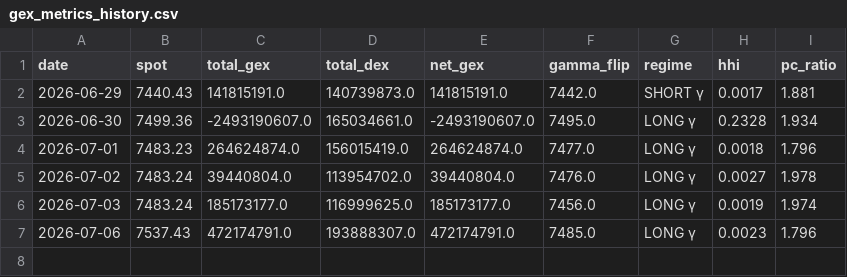
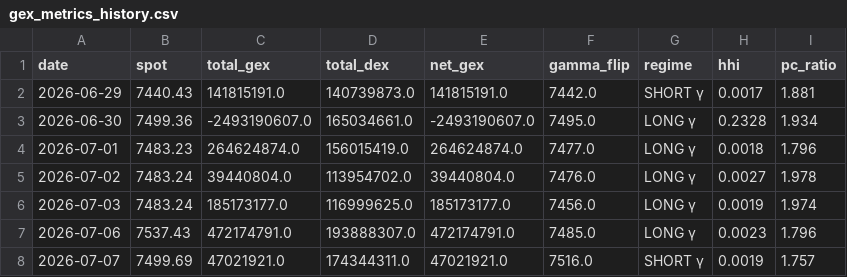
Before and after one commit to electribe15/DerivativeAnalytics, a CSV file: gex_history/gex_metrics_history.csv, drawn as a sheet; the diff names each change by its address in the sheet, - before the commit and + after, or states it on an @@ line.

```diff
--- a/gex_history/gex_metrics_history.csv
+++ b/gex_history/gex_metrics_history.csv
+row 8: 2026-07-07 | 7499.69 | 47021921.0 | 174344311.0 | 47021921.0 | 7516.0 | SHORT γ | 0.0019 | 1.757
```
Also changed, not shown: voldex_history/voldex_history.csv, 2 other files.
